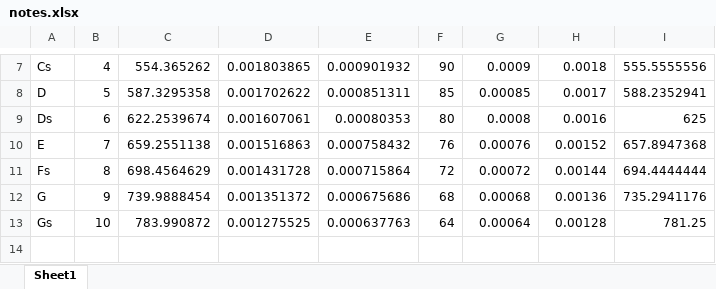
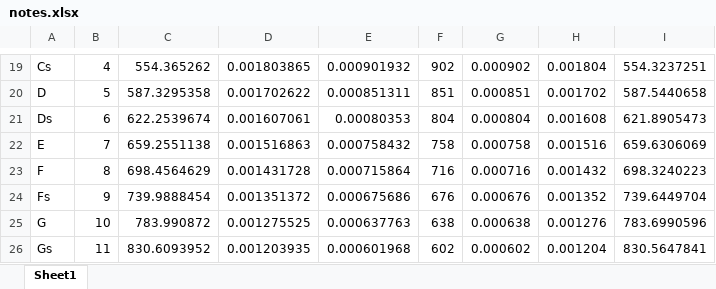
Before and after one commit to lokej-h/AVR-TONES, an Excel workbook: notes.xlsx, sheet Sheet1, drawn as a sheet; only a part is shown, gaps mark what is left out; values as stored, in another font and other column widths than the file's, no borders; addresses are those after the commit; the diff covers the shown part only; the diff names each change by its address in the sheet, - before the commit and + after, or states it on an @@ line.

```diff
--- a/notes.xlsx (sheet Sheet1)
+++ b/notes.xlsx (sheet Sheet1)
-F19: 90
+F19: 902
-G19: 0.0009
+G19: 0.000902
-H19: 0.0018
+H19: 0.001804
-I19: 555.5555556
+I19: 554.3237251
-F20: 85
+F20: 851
-G20: 0.00085
+G20: 0.000851
-H20: 0.0017
+H20: 0.001702
-I20: 588.2352941
+I20: 587.5440658
-F21: 80
+F21: 804
-G21: 0.0008
+G21: 0.000804
-H21: 0.0016
+H21: 0.001608
-I21: 625
+I21: 621.8905473
-F22: 76
+F22: 758
-G22: 0.00076
+G22: 0.000758
-H22: 0.00152
+H22: 0.001516
-I22: 657.8947368
+I22: 659.6306069
-A23: Fs
+A23: F
-F23: 72
+F23: 716
-G23: 0.00072
+G23: 0.000716
-H23: 0.00144
+H23: 0.001432
-I23: 694.4444444
+I23: 698.3240223
-A24: G
+A24: Fs
-F24: 68
+F24: 676
-G24: 0.00068
+G24: 0.000676
-H24: 0.00136
+H24: 0.001352
-I24: 735.2941176
+I24: 739.6449704
-A25: Gs
+A25: G
-F25: 64
+F25: 638
-G25: 0.00064
+G25: 0.000638
-H25: 0.00128
+H25: 0.001276
-I25: 781.25
+I25: 783.6990596
+row 26: Gs | 11 | 830.6093952 | 0.001203935 | 0.000601968 | 602 | 0.000602 | 0.001204 | 830.5647841
```
Also changed, not shown: 12 added rows and 17 edited cells elsewhere in this sheet, formulas that keep their value, 3 other files.
